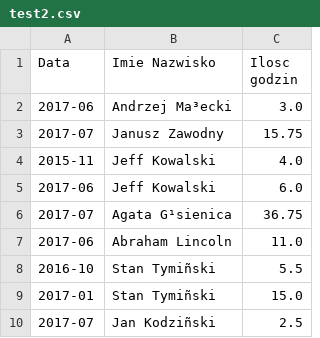
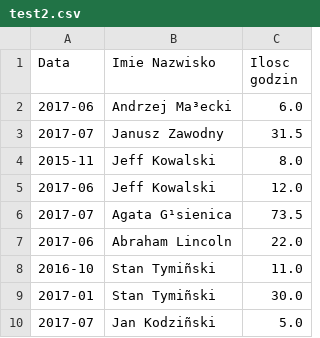
Before and after one commit to DariuszKa/finalProject, a CSV file: test2.csv, drawn as a sheet.

```diff
--- a/test2.csv
+++ b/test2.csv
@@ -1,10 +1,10 @@
 Data, Imie Nazwisko, Ilosc godzin
-2017-06, Andrzej Ma³ecki, 3.0
-2017-07, Janusz Zawodny, 15.75
-2015-11, Jeff Kowalski, 4.0
-2017-06, Jeff Kowalski, 6.0
-2017-07, Agata G¹sienica, 36.75
-2017-06, Abraham Lincoln, 11.0
-2016-10, Stan Tymiñski, 5.5
-2017-01, Stan Tymiñski, 15.0
-2017-07, Jan Kodziñski, 2.5
+2017-06, Andrzej Ma³ecki, 6.0
+2017-07, Janusz Zawodny, 31.5
+2015-11, Jeff Kowalski, 8.0
+2017-06, Jeff Kowalski, 12.0
+2017-07, Agata G¹sienica, 73.5
+2017-06, Abraham Lincoln, 22.0
+2016-10, Stan Tymiñski, 11.0
+2017-01, Stan Tymiñski, 30.0
+2017-07, Jan Kodziñski, 5.0
```
Also changed, not shown: 2 other files.
